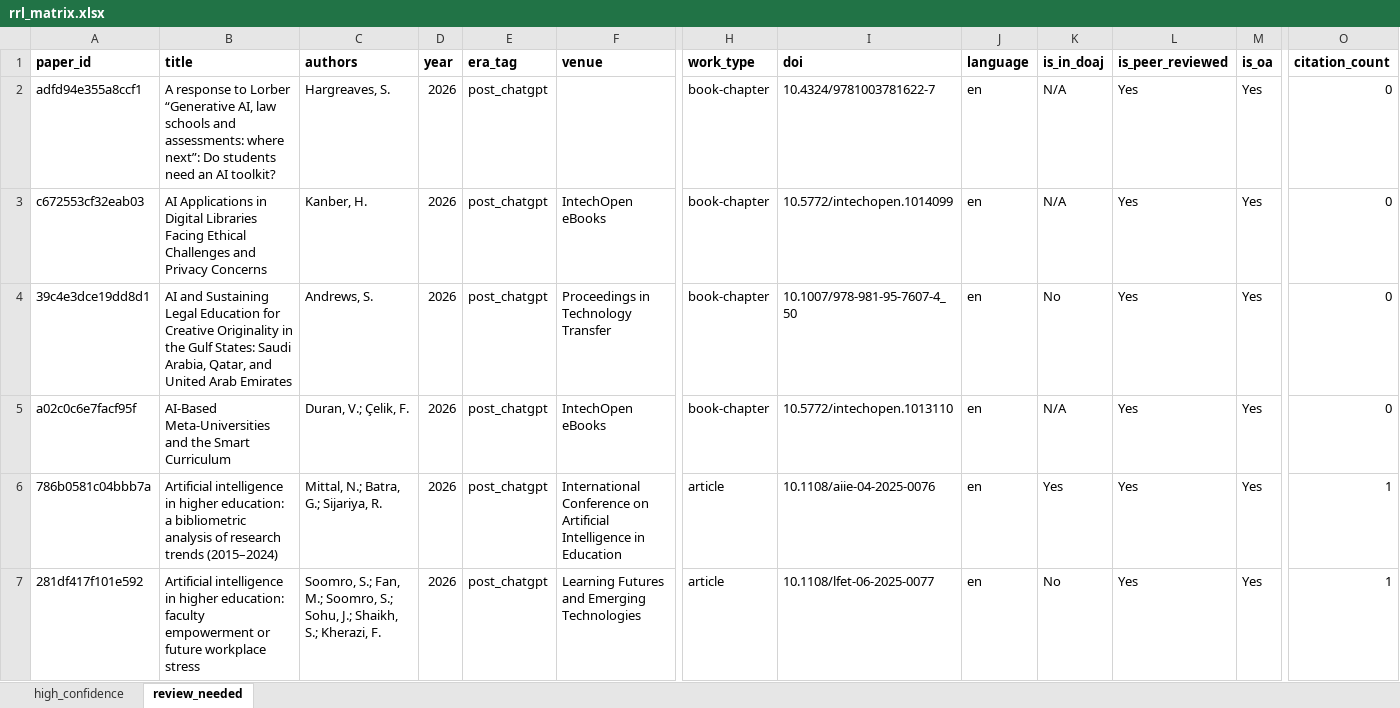
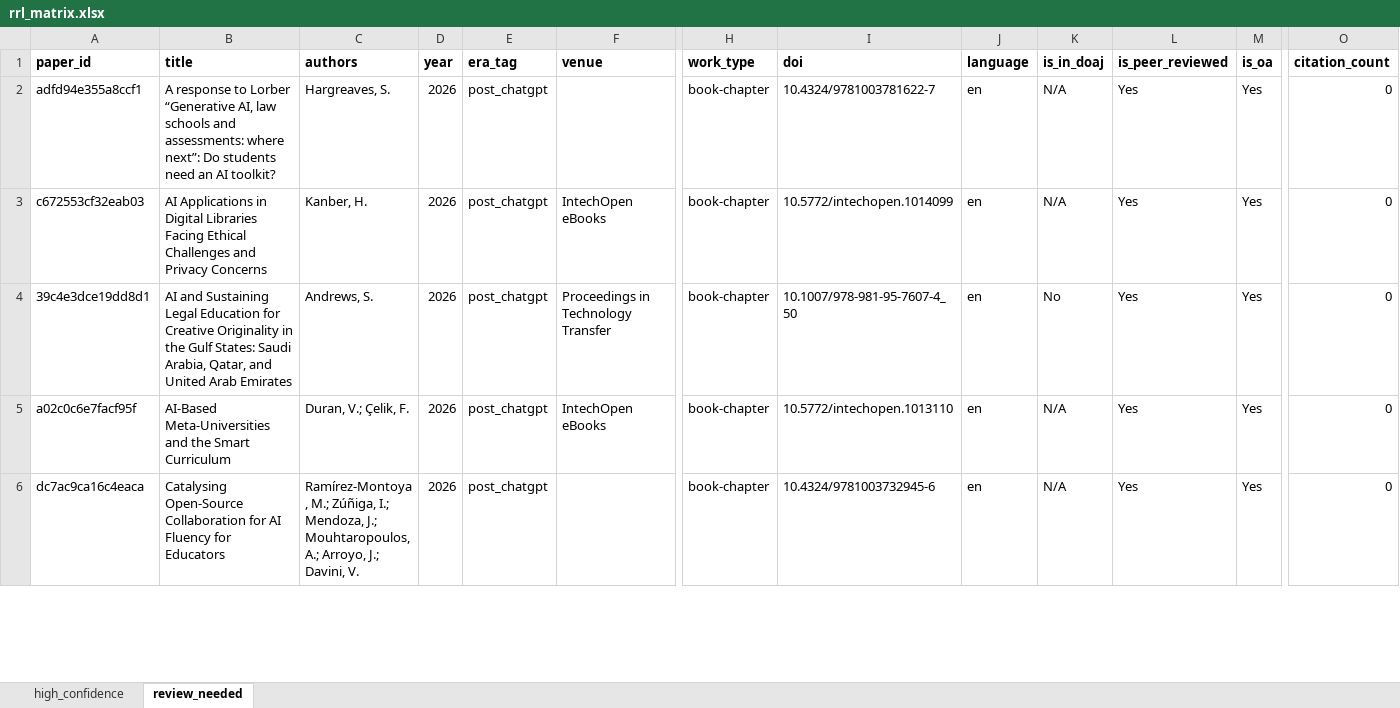
Before and after one commit to benjiesotelo-sudo/AI-Higher-Ed-RRL, an Excel workbook: output/rrl_matrix.xlsx, sheet review_needed, drawn as a sheet; only a part is shown, gaps mark what is left out; the shorter side is filled out with more unchanged rows; values as stored, in another font and other column widths than the file's, no borders; rows hold the shown columns only; the diff covers the shown part only; the diff names each change by its address in the sheet, - before the commit and + after, or states it on an @@ line.

```diff
--- a/output/rrl_matrix.xlsx (sheet review_needed)
+++ b/output/rrl_matrix.xlsx (sheet review_needed)
-row 6: 786b0581c04bbb7a | Artificial intelligence in higher education: a bibliometric analysis of research trends (2015–2024) | Mittal, N.; Batra, G.; Sijariya, R. | 2026 | post_chatgpt | International Conference on Artificial Intelligence in Education | article | 10.1108/aiie-04-2025-0076 | en | Yes | Yes | Yes | 1
-row 7: 281df417f101e592 | Artificial intelligence in higher education: faculty empowerment or future workplace stress | Soomro, S.; Fan, M.; Soomro, S.; Sohu, J.; Shaikh, S.; Kherazi, F. | 2026 | post_chatgpt | Learning Futures and Emerging Technologies | article | 10.1108/lfet-06-2025-0077 | en | No | Yes | Yes | 1
```
Also changed, not shown: 2 removed rows elsewhere in this sheet, sheet high_confidence, 5 other files.
